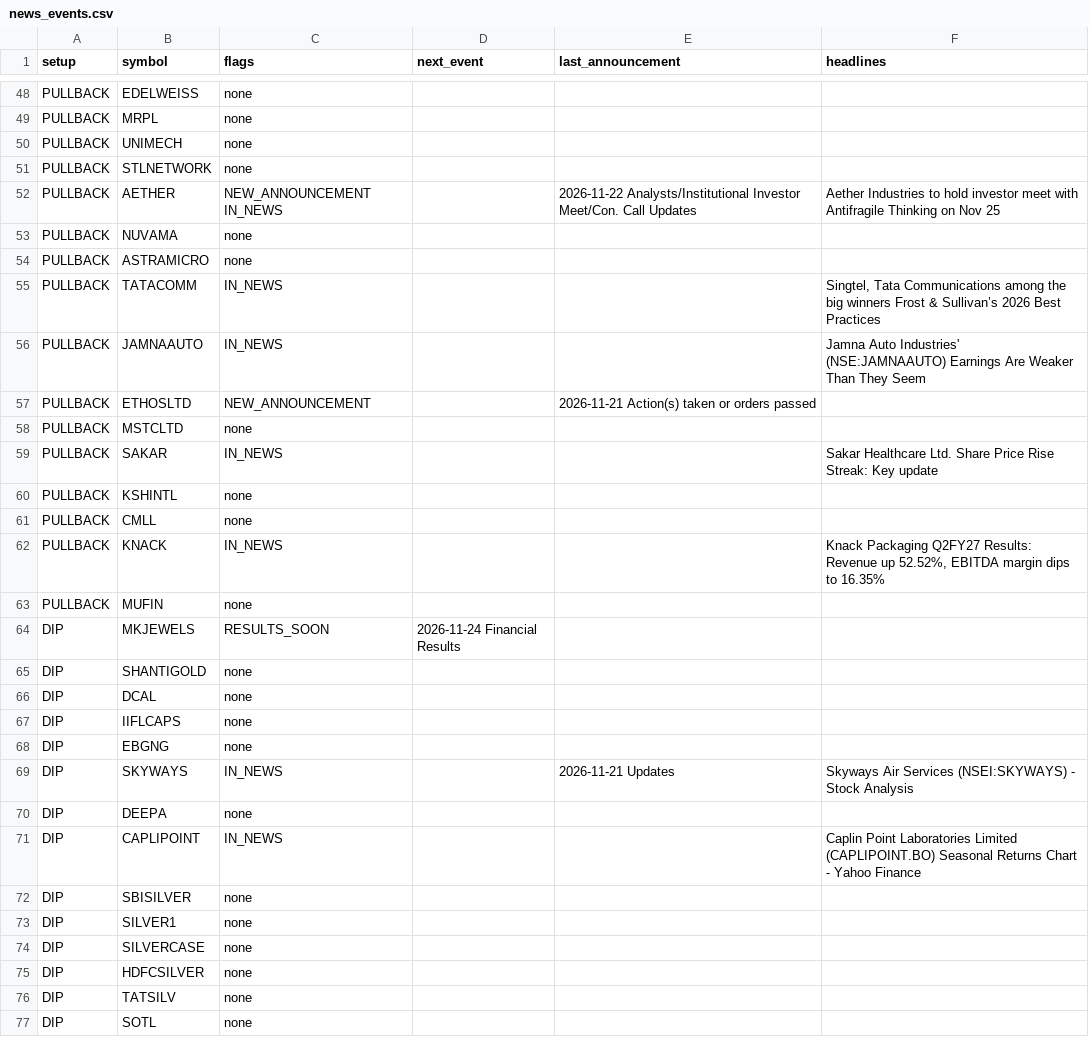
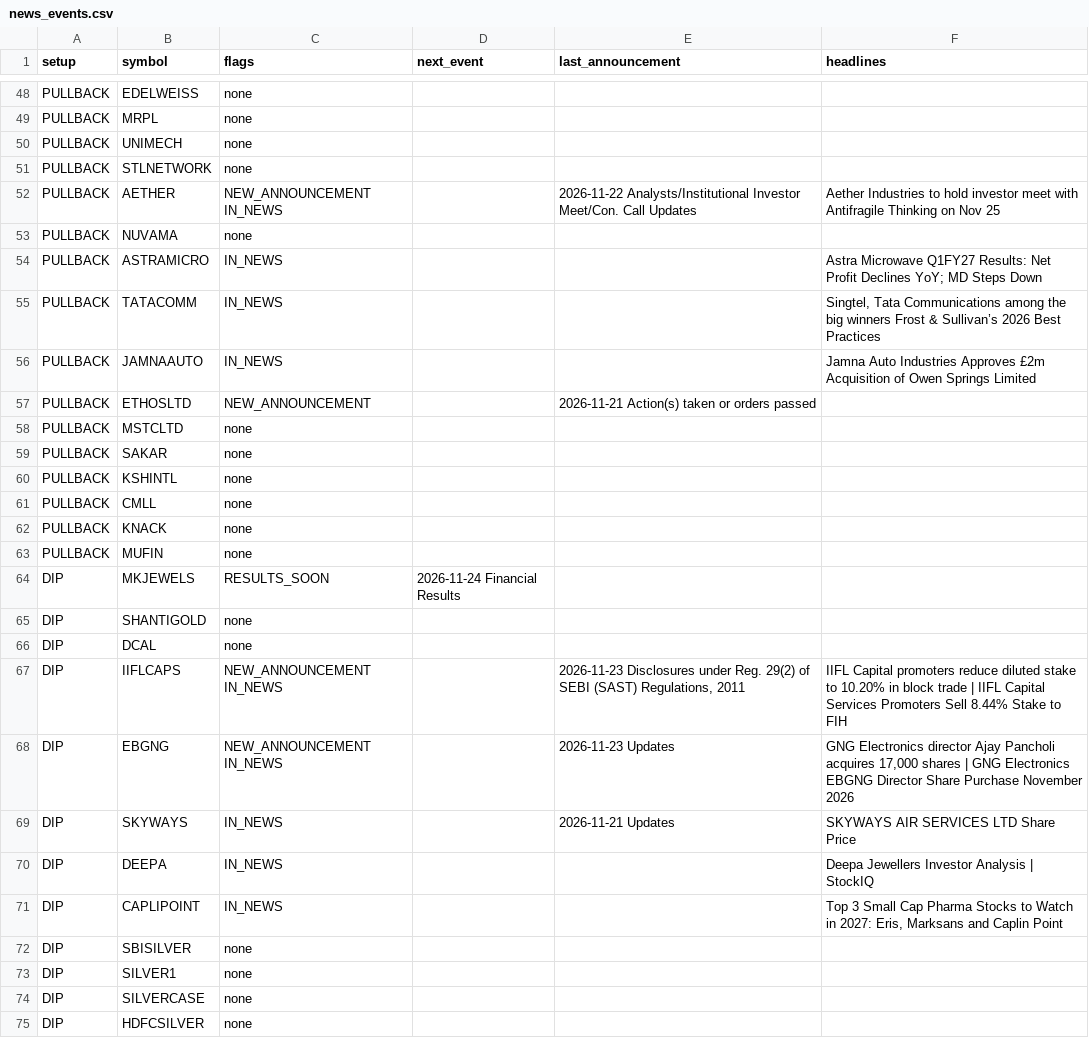
Before and after one commit to sufiyan9512-hue/swing-desk, a CSV file: docs/news_events.csv, drawn as a sheet; only a part is shown, gaps mark what is left out; the shorter side is filled out with more unchanged rows; the diff covers the shown part only.

```diff
--- a/docs/news_events.csv
+++ b/docs/news_events.csv
@@ -53,11 +53,11 @@ PULLBACK,AETHER,NEW_ANNOUNCEMENT IN_NEWS,,2026-11-22 Analysts/Institutional Inve
 PULLBACK,NUVAMA,none,,,
-PULLBACK,ASTRAMICRO,none,,,
+PULLBACK,ASTRAMICRO,IN_NEWS,,,Astra Microwave Q1FY27 Results: Net Profit Declines YoY; MD Steps Down
 PULLBACK,TATACOMM,IN_NEWS,,,"Singtel, Tata Communications among the big winners Frost & Sullivan’s 2026 Best Practices "
-PULLBACK,JAMNAAUTO,IN_NEWS,,,Jamna Auto Industries' (NSE:JAMNAAUTO) Earnings Are Weaker Than They Seem
+PULLBACK,JAMNAAUTO,IN_NEWS,,,Jamna Auto Industries Approves £2m Acquisition of Owen Springs Limited
 PULLBACK,ETHOSLTD,NEW_ANNOUNCEMENT,,2026-11-21 Action(s) taken or orders passed,
 PULLBACK,MSTCLTD,none,,,
-PULLBACK,SAKAR,IN_NEWS,,,Sakar Healthcare Ltd. Share Price Rise Streak: Key update
+PULLBACK,SAKAR,none,,,
 PULLBACK,KSHINTL,none,,,
 PULLBACK,CMLL,none,,,
-PULLBACK,KNACK,IN_NEWS,,,"Knack Packaging Q2FY27 Results: Revenue up 52.52%, EBITDA margin dips to 16.35%"
+PULLBACK,KNACK,none,,,
 PULLBACK,MUFIN,none,,,
@@ -66,7 +66,7 @@ DIP,SHANTIGOLD,none,,,
 DIP,DCAL,none,,,
-DIP,IIFLCAPS,none,,,
-DIP,EBGNG,none,,,
-DIP,SKYWAYS,IN_NEWS,,2026-11-21 Updates,Skyways Air Services (NSEI:SKYWAYS) - Stock Analysis
-DIP,DEEPA,none,,,
-DIP,CAPLIPOINT,IN_NEWS,,,Caplin Point Laboratories Limited (CAPLIPOINT.BO) Seasonal Returns Chart - Yahoo Finance
+DIP,IIFLCAPS,NEW_ANNOUNCEMENT IN_NEWS,,"2026-11-23 Disclosures under Reg. 29(2) of SEBI (SAST) Regulations, 2011",IIFL Capital promoters reduce diluted stake to 10.20% in block trade | IIFL Capital Services Promoters Sell 8.44% Stake to FIH
+DIP,EBGNG,NEW_ANNOUNCEMENT IN_NEWS,,2026-11-23 Updates,"GNG Electronics director Ajay Pancholi acquires 17,000 shares | GNG Electronics EBGNG Director Share Purchase November 2026"
+DIP,SKYWAYS,IN_NEWS,,2026-11-21 Updates,SKYWAYS AIR SERVICES LTD Share Price
+DIP,DEEPA,IN_NEWS,,,Deepa Jewellers Investor Analysis | StockIQ
+DIP,CAPLIPOINT,IN_NEWS,,,"Top 3 Small Cap Pharma Stocks to Watch in 2027: Eris, Marksans and Caplin Point"
 DIP,SBISILVER,none,,,
```
Also changed, not shown: 66 edited cells elsewhere in this file, out/news_events.csv, 6 other files.
